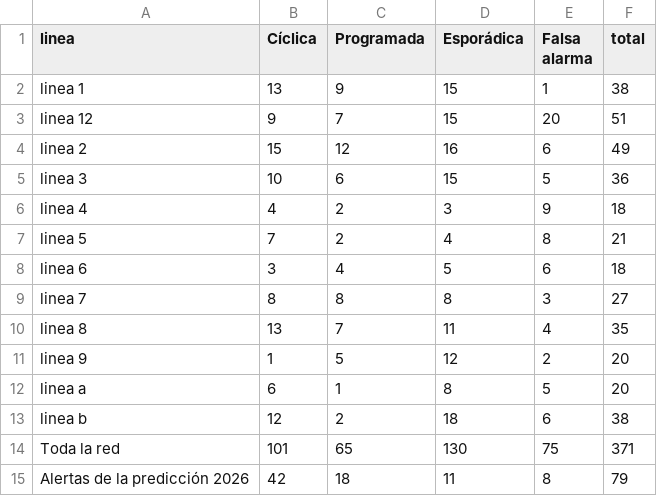
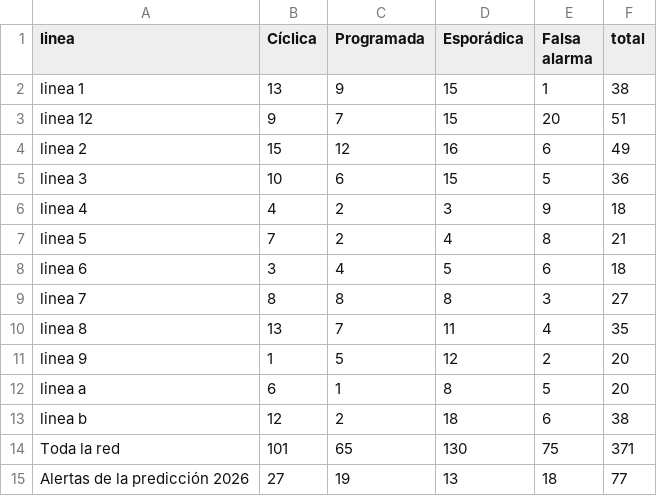
Before and after one commit to JuanCMendiola/metro-cdmx-analysis-anomaly-detection, a CSV file: estaciones_y_causas/resultados/tipo_de_causa_por_linea.csv, drawn as a sheet.

```diff
--- a/estaciones_y_causas/resultados/tipo_de_causa_por_linea.csv
+++ b/estaciones_y_causas/resultados/tipo_de_causa_por_linea.csv
@@ -14,2 +14,2 @@ linea b,12,2,18,6,38
 Toda la red,101,65,130,75,371
-Alertas de la predicción 2026,42,18,11,8,79
+Alertas de la predicción 2026,27,19,13,18,77
```
Also changed, not shown: validacion_predicciones/resultados/causas_osint_prediccion.csv, validacion_predicciones/resultados/tasas_osint_por_estrato.csv, 15 other files.
